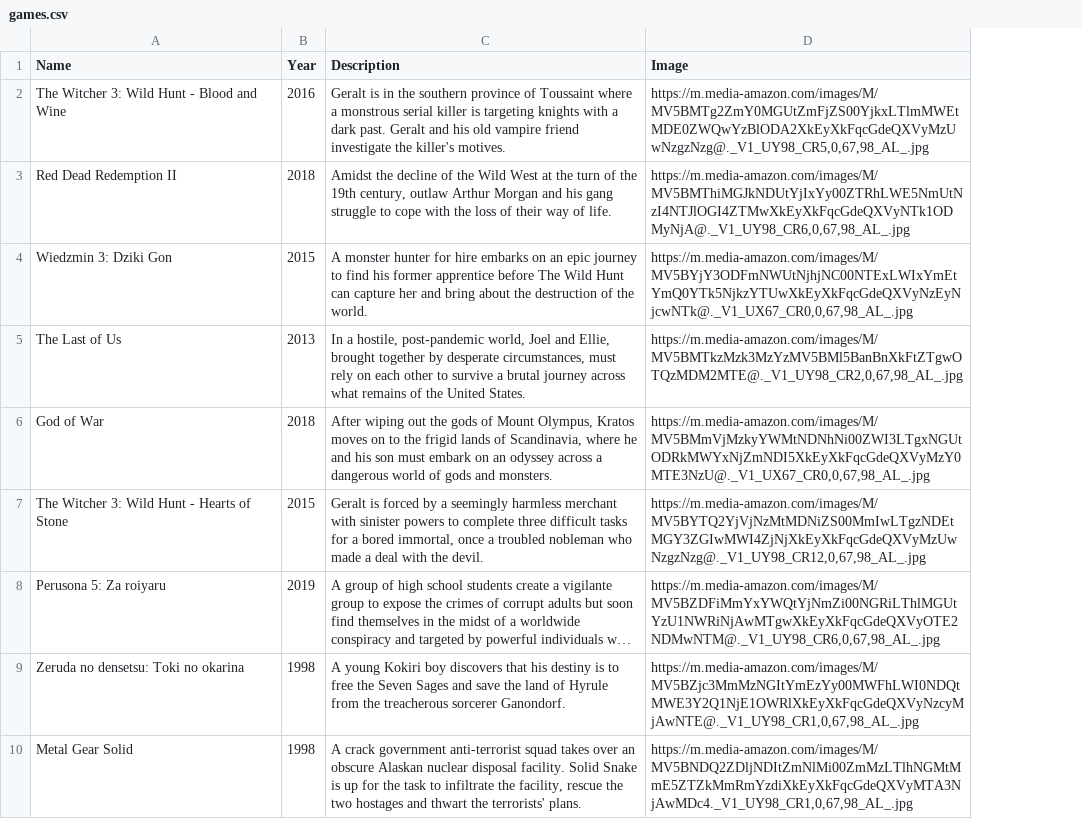
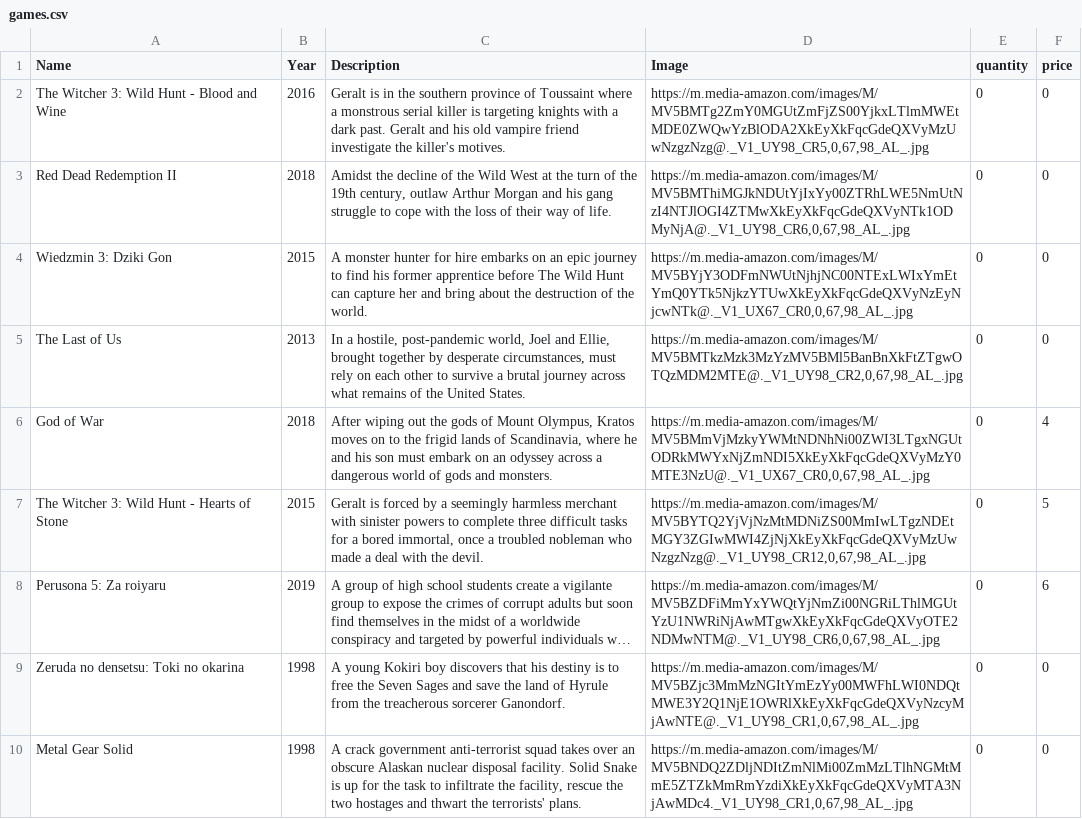
Before and after one commit to IzaRam/game-store, a CSV file: web-scraping/python-imdb/games.csv, drawn as a sheet; only a part is shown; long unchanged cells end in …; the diff names each change by its address in the sheet, - before the commit and + after, or states it on an @@ line.

Commit message:
Add styles to Game Store Manager

```diff
--- a/web-scraping/python-imdb/games.csv
+++ b/web-scraping/python-imdb/games.csv
+column E (quantity), rows 2-10: all 0
+column F (price), rows 2-10: 0 | 0 | 0 | 0 | 4 | 5 | 6 | 0 | 0
```
Also changed, not shown: 11 other files.
